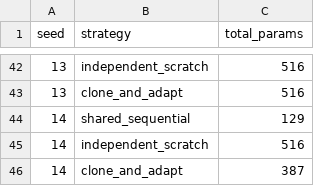
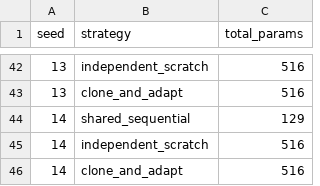
Before and after one commit to kobros-tech/skill-cloning, a CSV file: results/params.csv, drawn as a sheet; only a part is shown, gaps mark what is left out; the diff covers the shown part only.

```diff
--- a/results/params.csv
+++ b/results/params.csv
@@ -45,2 +45,2 @@ seed,strategy,total_params
 14,independent_scratch,516
-14,clone_and_adapt,387
+14,clone_and_adapt,516
```
Also changed, not shown: 8 edited cells elsewhere in this file, results/t_convergence.csv, results/t_forgetting.csv, 24 other files.
